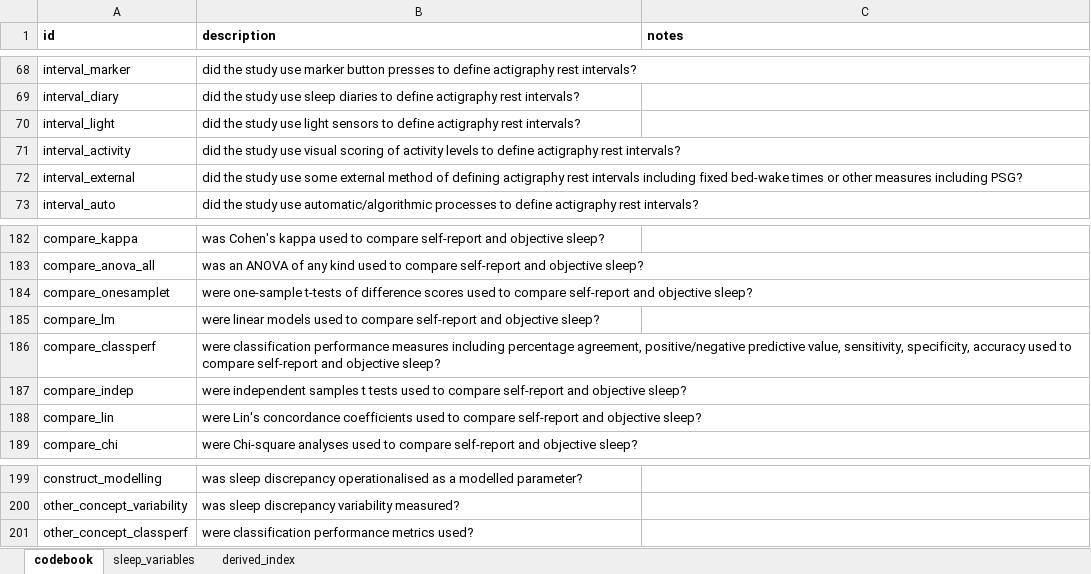
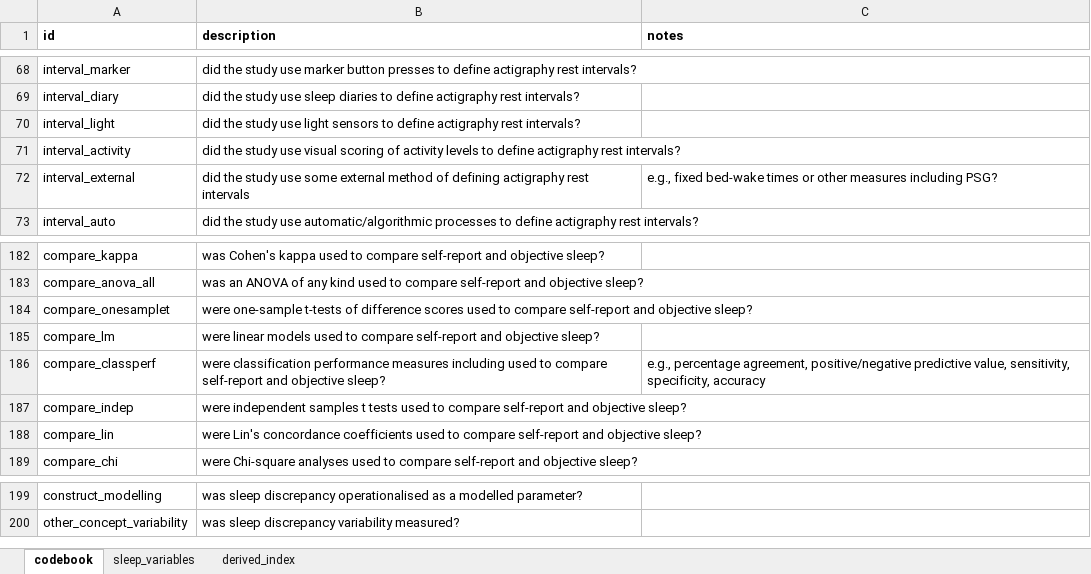
Before and after one commit to tfwalton/sleep-discrepancy-review, an Excel workbook: codebook.xlsx, sheet codebook, drawn as a sheet; only a part is shown, gaps mark what is left out; values as stored, in another font and other column widths than the file's, no borders; the diff names each change by its address in the sheet, - before the commit and + after, or states it on an @@ line.

Commit message:
Shorted strings a little to accommodate new table in text

```diff
--- a/codebook.xlsx (sheet codebook)
+++ b/codebook.xlsx (sheet codebook)
-B72 (description): …rest intervals including fixed bed-wake times or other measures including PSG?
+B72 (description): …rest intervals
-C72 (notes): (empty)
+C72 (notes): e.g., fixed bed-wake times or other measures including PSG?
-B186 (description): …measures including percentage agreement, positive/negative predictive value, sensitivity, specificity, accuracy used to…
+B186 (description): …measures including used to…
-C186 (notes): (empty)
+C186 (notes): e.g., percentage agreement, positive/negative predictive value, sensitivity, specificity, accuracy
-row 201: other_concept_classperf | were classification performance metrics used?
```
